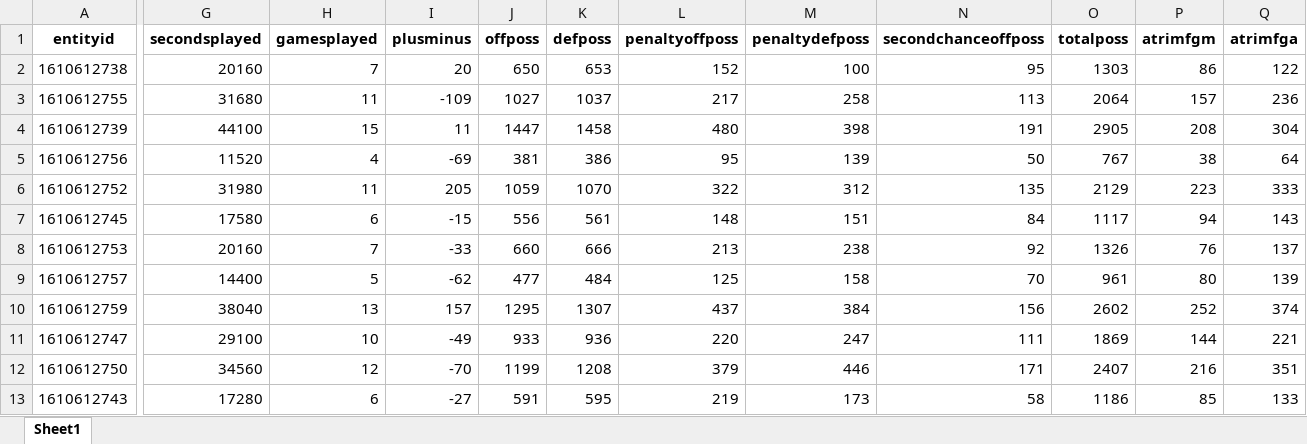
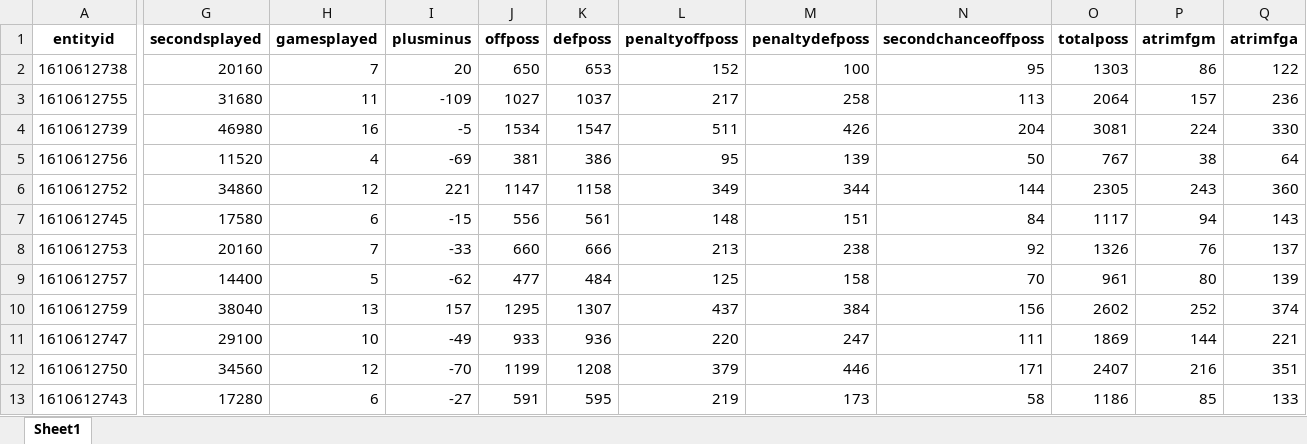
Before and after one commit to suren-nba/surennba_stats, an Excel workbook: data/team_stats/2025-26NBA_Playoffs_Team_stats.xlsx, sheet Sheet1, drawn as a sheet; only a part is shown, gaps mark what is left out; values as stored, in another font and other column widths than the file's, no borders; the diff covers the shown part only; the diff names each change by its address in the sheet, - before the commit and + after, or states it on an @@ line.

```diff
--- a/data/team_stats/2025-26NBA_Playoffs_Team_stats.xlsx (sheet Sheet1)
+++ b/data/team_stats/2025-26NBA_Playoffs_Team_stats.xlsx (sheet Sheet1)
-G4 (secondsplayed): 44100
+G4 (secondsplayed): 46980
-H4 (gamesplayed): 15
+H4 (gamesplayed): 16
-I4 (plusminus): 11
+I4 (plusminus): -5
-J4 (offposs): 1447
+J4 (offposs): 1534
-K4 (defposs): 1458
+K4 (defposs): 1547
-L4 (penaltyoffposs): 480
+L4 (penaltyoffposs): 511
-M4 (penaltydefposs): 398
+M4 (penaltydefposs): 426
-N4 (secondchanceoffposs): 191
+N4 (secondchanceoffposs): 204
-O4 (totalposs): 2905
+O4 (totalposs): 3081
-P4 (atrimfgm): 208
+P4 (atrimfgm): 224
-Q4 (atrimfga): 304
+Q4 (atrimfga): 330
-G6 (secondsplayed): 31980
+G6 (secondsplayed): 34860
-H6 (gamesplayed): 11
+H6 (gamesplayed): 12
-I6 (plusminus): 205
+I6 (plusminus): 221
-J6 (offposs): 1059
+J6 (offposs): 1147
-K6 (defposs): 1070
+K6 (defposs): 1158
-L6 (penaltyoffposs): 322
+L6 (penaltyoffposs): 349
-M6 (penaltydefposs): 312
+M6 (penaltydefposs): 344
-N6 (secondchanceoffposs): 135
+N6 (secondchanceoffposs): 144
-O6 (totalposs): 2129
+O6 (totalposs): 2305
-P6 (atrimfgm): 223
+P6 (atrimfgm): 243
-Q6 (atrimfga): 333
+Q6 (atrimfga): 360
```
Also changed, not shown: 386 edited cells elsewhere in this sheet, data/team_stats/2025-26NBA_Playoffs_Opponent_stats.xlsx, data/team_stats/2025-26NBA_RegularSeason_Opponent_stats.xlsx, 1 other file.
